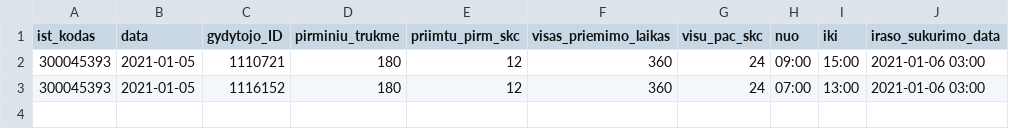
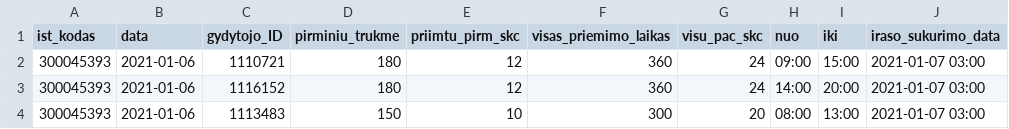
Before and after one commit to sveikatos-klinika/registrations_gyda, a CSV file: 300045393_family_doctors_visits_hours.csv, drawn as a sheet.

```diff
--- a/300045393_family_doctors_visits_hours.csv
+++ b/300045393_family_doctors_visits_hours.csv
@@ -1,3 +1,4 @@
 ist_kodas;data;gydytojo_ID;pirminiu_trukme;priimtu_pirm_skc;visas_priemimo_laikas;visu_pac_skc;nuo;iki;iraso_sukurimo_data
-300045393;2021-01-05;1110721;180;12;360;24;09:00;15:00;2021-01-06 03:00
-300045393;2021-01-05;1116152;180;12;360;24;07:00;13:00;2021-01-06 03:00
+300045393;2021-01-06;1110721;180;12;360;24;09:00;15:00;2021-01-07 03:00
+300045393;2021-01-06;1116152;180;12;360;24;14:00;20:00;2021-01-07 03:00
+300045393;2021-01-06;1113483;150;10;300;20;08:00;13:00;2021-01-07 03:00
```
Also changed, not shown: 1 other file.
